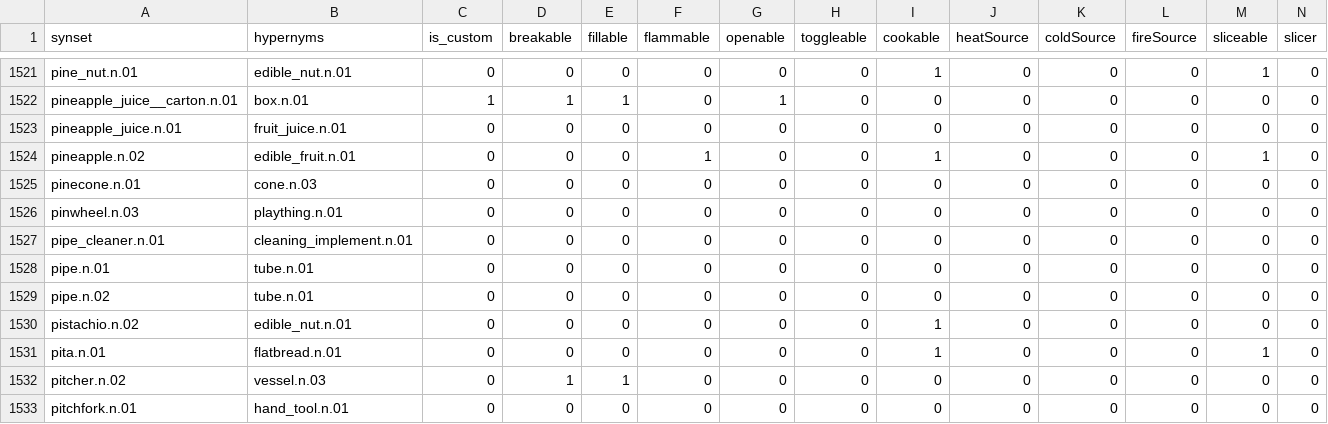
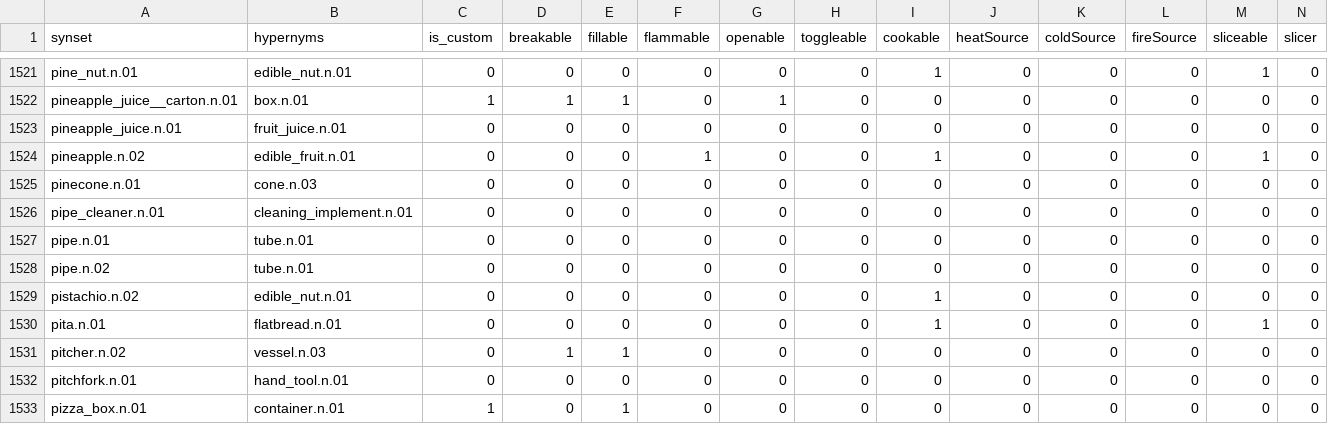
Before and after one commit to StanfordVL/OmniGibson, a CSV file: bddl/bddl/generated_data/synsets.csv, drawn as a sheet; only a part is shown, gaps mark what is left out; the shorter side is filled out with more unchanged rows; rows hold the shown columns only; the diff names each change by its address in the sheet, - before the commit and + after, or states it on an @@ line.

```diff
--- a/bddl/bddl/generated_data/synsets.csv
+++ b/bddl/bddl/generated_data/synsets.csv
-row 1526: pinwheel.n.03 | plaything.n.01 | 0 | 0 | 0 | 0 | 0 | 0 | 0 | 0 | 0 | 0 | 0 | 0
```
Also changed, not shown: bddl/bddl/generated_data/category_mapping.csv, 7 other files.
